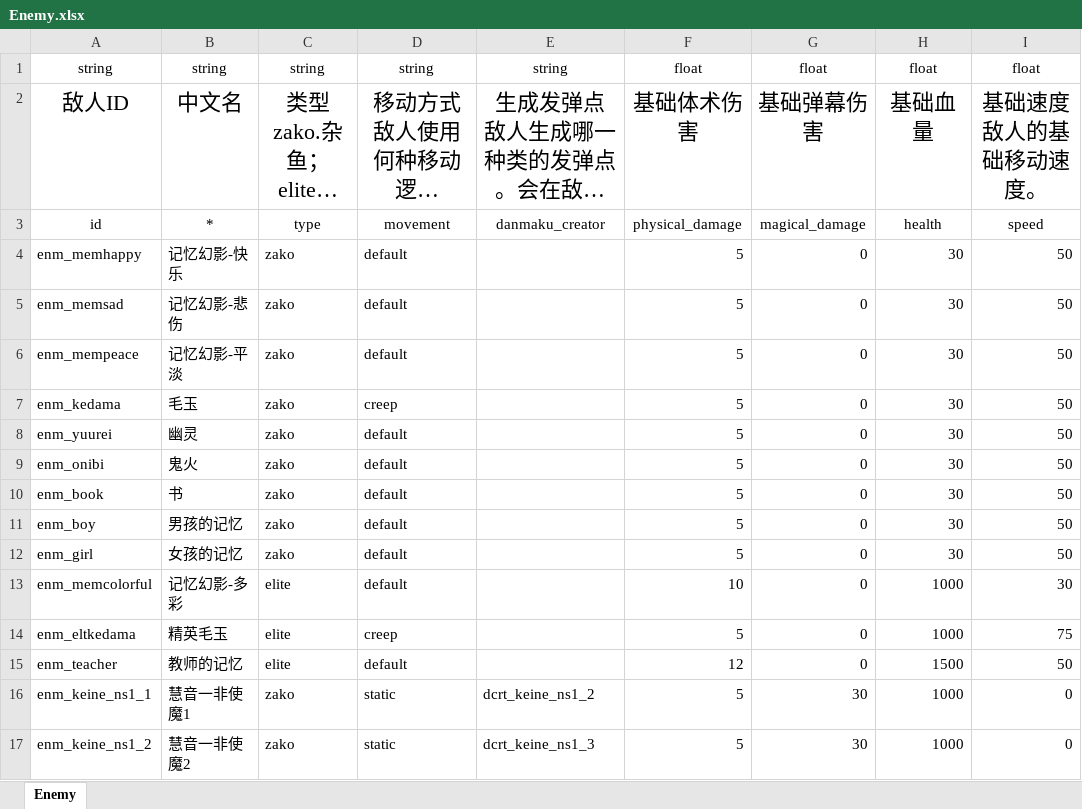
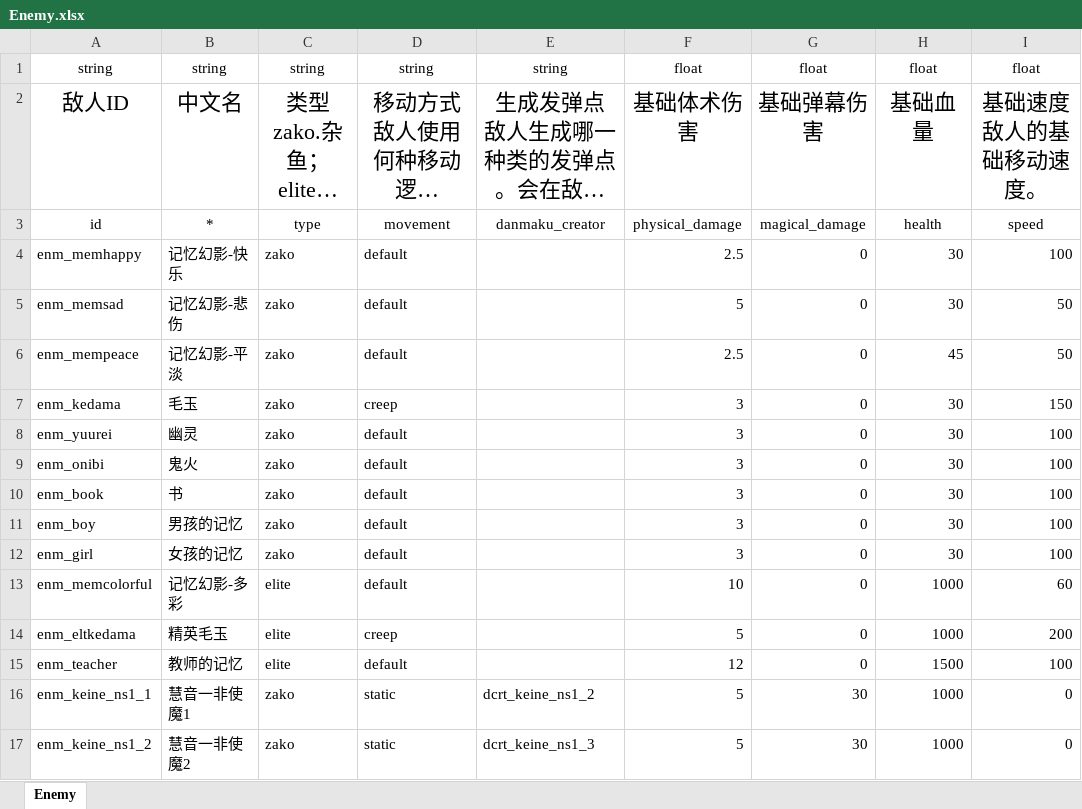
Before and after one commit to hinanep/touhou_LOO, an Excel workbook: settings/data/Enemy.xlsx, sheet Enemy, drawn as a sheet; only a part is shown; long unchanged cells end in …; values as stored, in another font and other column widths than the file's, no borders; the diff names each change by its address in the sheet, - before the commit and + after, or states it on an @@ line.

```diff
--- a/settings/data/Enemy.xlsx (sheet Enemy)
+++ b/settings/data/Enemy.xlsx (sheet Enemy)
-F4: 5
+F4: 2.5
-I4: 50
+I4: 100
-F6: 5
+F6: 2.5
-H6: 30
+H6: 45
-F7:F12: 5
+F7:F12: 3
-I7: 50
+I7: 150
-I8:I12: 50
+I8:I12: 100
-I13: 30
+I13: 60
-I14: 75
+I14: 200
-I15: 50
+I15: 100
```
Also changed, not shown: settings/data/Attack.xlsx, settings/data/Skill.xlsx, 13 other files.
